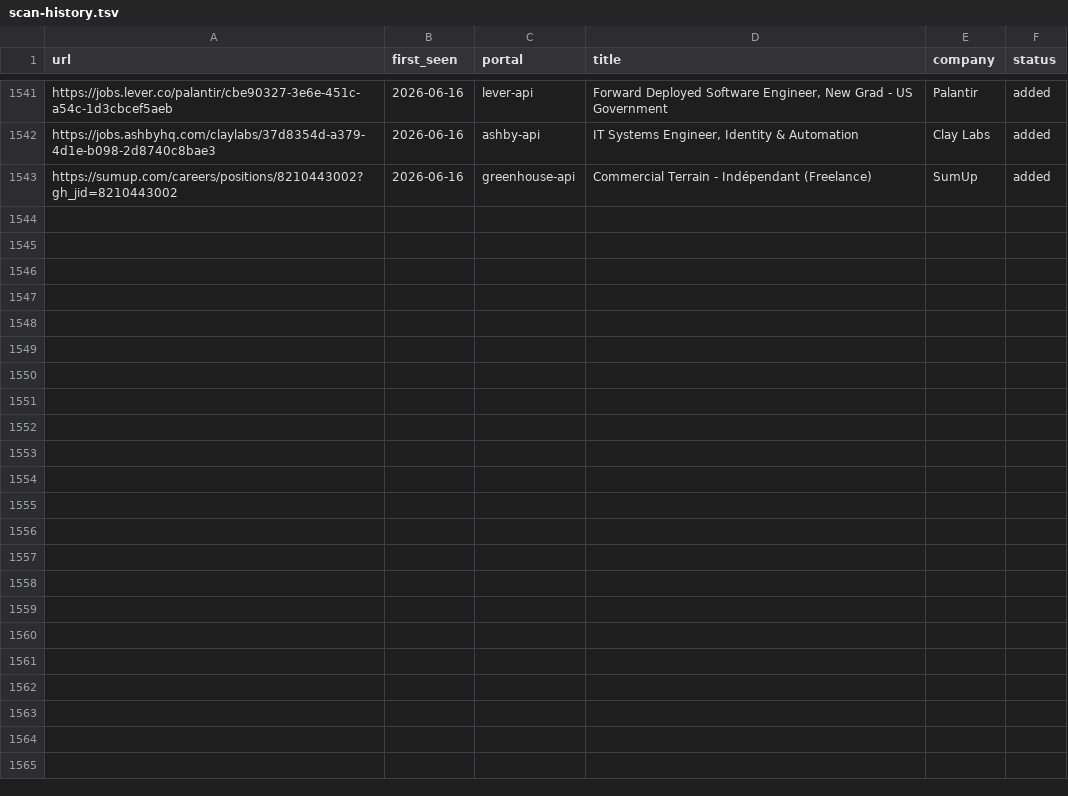
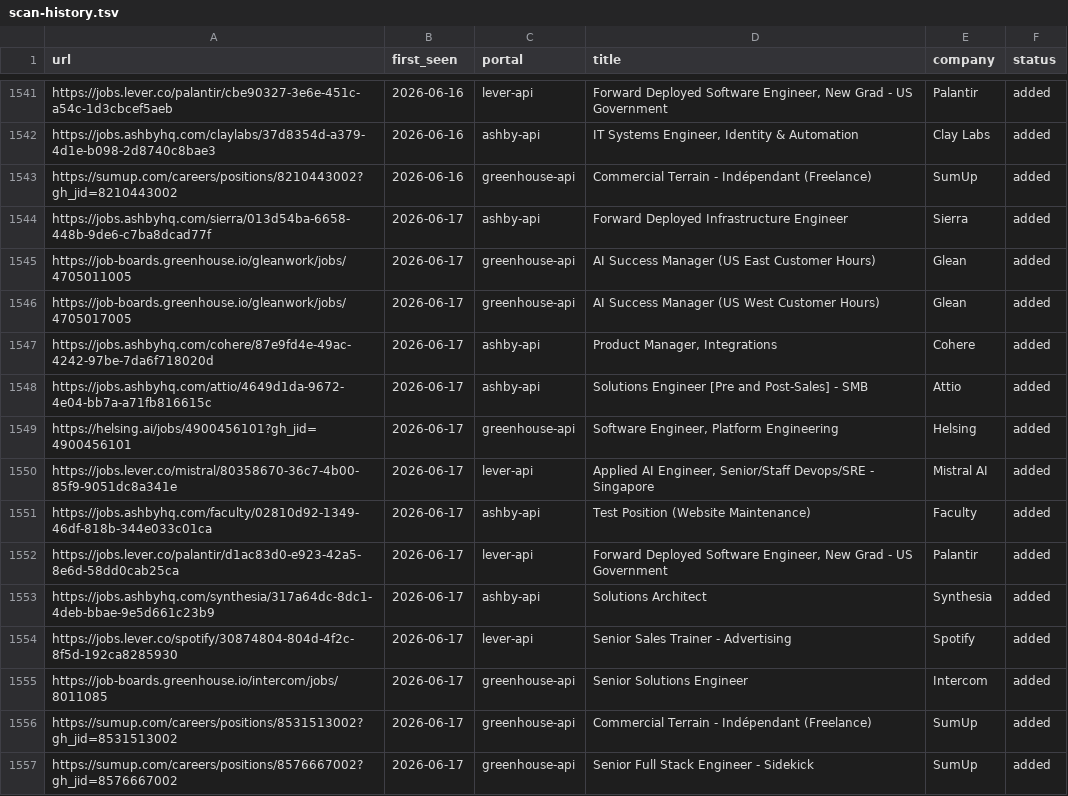
Before and after one commit to drapala/career-ops, a TSV file: data/scan-history.tsv, drawn as a sheet; only a part is shown, gaps mark what is left out; the diff names each change by its address in the sheet, - before the commit and + after, or states it on an @@ line.

```diff
--- a/data/scan-history.tsv
+++ b/data/scan-history.tsv
+row 1544: https://jobs.ashbyhq.com/sierra/013d54ba-6658-448b-9de6-c7ba8dcad77f | 2026-06-17 | ashby-api | Forward Deployed Infrastructure Engineer | Sierra | added
+row 1545: https://job-boards.greenhouse.io/gleanwork/jobs/4705011005 | 2026-06-17 | greenhouse-api | AI Success Manager (US East Customer Hours) | Glean | added
+row 1546: https://job-boards.greenhouse.io/gleanwork/jobs/4705017005 | 2026-06-17 | greenhouse-api | AI Success Manager (US West Customer Hours) | Glean | added
+row 1547: https://jobs.ashbyhq.com/cohere/87e9fd4e-49ac-4242-97be-7da6f718020d | 2026-06-17 | ashby-api | Product Manager, Integrations | Cohere | added
+row 1548: https://jobs.ashbyhq.com/attio/4649d1da-9672-4e04-bb7a-a71fb816615c | 2026-06-17 | ashby-api | Solutions Engineer [Pre and Post-Sales] - SMB | Attio | added
+row 1549: https://helsing.ai/jobs/4900456101?gh_jid=4900456101 | 2026-06-17 | greenhouse-api | Software Engineer, Platform Engineering | Helsing | added
+row 1550: https://jobs.lever.co/mistral/80358670-36c7-4b00-85f9-9051dc8a341e | 2026-06-17 | lever-api | Applied AI Engineer, Senior/Staff Devops/SRE - Singapore | Mistral AI | added
+row 1551: https://jobs.ashbyhq.com/faculty/02810d92-1349-46df-818b-344e033c01ca | 2026-06-17 | ashby-api | Test Position (Website Maintenance) | Faculty | added
+row 1552: https://jobs.lever.co/palantir/d1ac83d0-e923-42a5-8e6d-58dd0cab25ca | 2026-06-17 | lever-api | Forward Deployed Software Engineer, New Grad - US Government | Palantir | added
+row 1553: https://jobs.ashbyhq.com/synthesia/317a64dc-8dc1-4deb-bbae-9e5d661c23b9 | 2026-06-17 | ashby-api | Solutions Architect | Synthesia | added
+row 1554: https://jobs.lever.co/spotify/30874804-804d-4f2c-8f5d-192ca8285930 | 2026-06-17 | lever-api | Senior Sales Trainer - Advertising | Spotify | added
+row 1555: https://job-boards.greenhouse.io/intercom/jobs/8011085 | 2026-06-17 | greenhouse-api | Senior Solutions Engineer | Intercom | added
+row 1556: https://sumup.com/careers/positions/8531513002?gh_jid=8531513002 | 2026-06-17 | greenhouse-api | Commercial Terrain - Indépendant (Freelance) | SumUp | added
+row 1557: https://sumup.com/careers/positions/8576667002?gh_jid=8576667002 | 2026-06-17 | greenhouse-api | Senior Full Stack Engineer - Sidekick | SumUp | added
```
Also changed, not shown: 1 other file.
